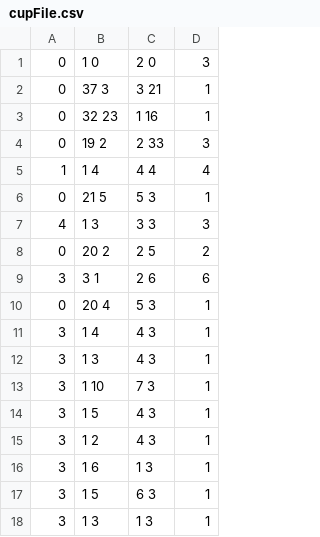
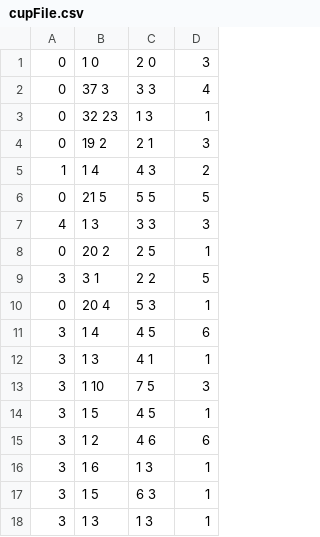
Before and after one commit to Sofiefreja/CDIO---finals, a CSV file: 15_final/cupFile.csv, drawn as a sheet.

```diff
--- a/15_final/cupFile.csv
+++ b/15_final/cupFile.csv
@@ -1,16 +1,16 @@
 0,1	0,2	0,3
-0,37	3,3	21,1
-0,32	23,1	16,1
-0,19	2,2	33,3
-1,1	4,4	4,4
-0,21	5,5	3,1
+0,37	3,3	3,4
+0,32	23,1	3,1
+0,19	2,2	1,3
+1,1	4,4	3,2
+0,21	5,5	5,5
 4,1	3,3	3,3
-0,20	2,2	5,2
-3,3	1,2	6,6
+0,20	2,2	5,1
+3,3	1,2	2,5
 0,20	4,5	3,1
-3,1	4,4	3,1
-3,1	3,4	3,1
-3,1	10,7	3,1
-3,1	5,4	3,1
-3,1	2,4	3,1
+3,1	4,4	5,6
+3,1	3,4	1,1
+3,1	10,7	5,3
+3,1	5,4	5,1
+3,1	2,4	6,6
 3,1	6,1	3,1
```
Also changed, not shown: 2 other files.
